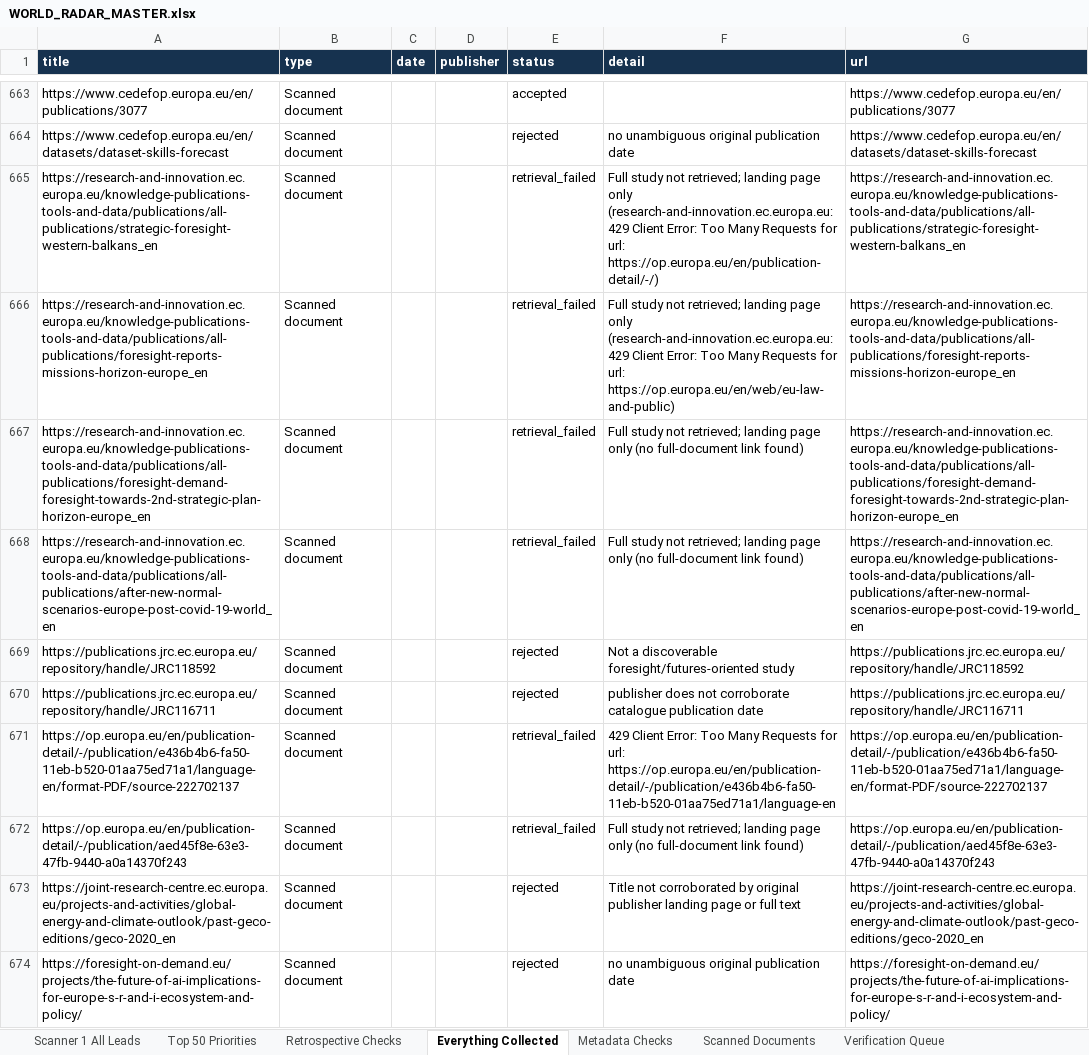
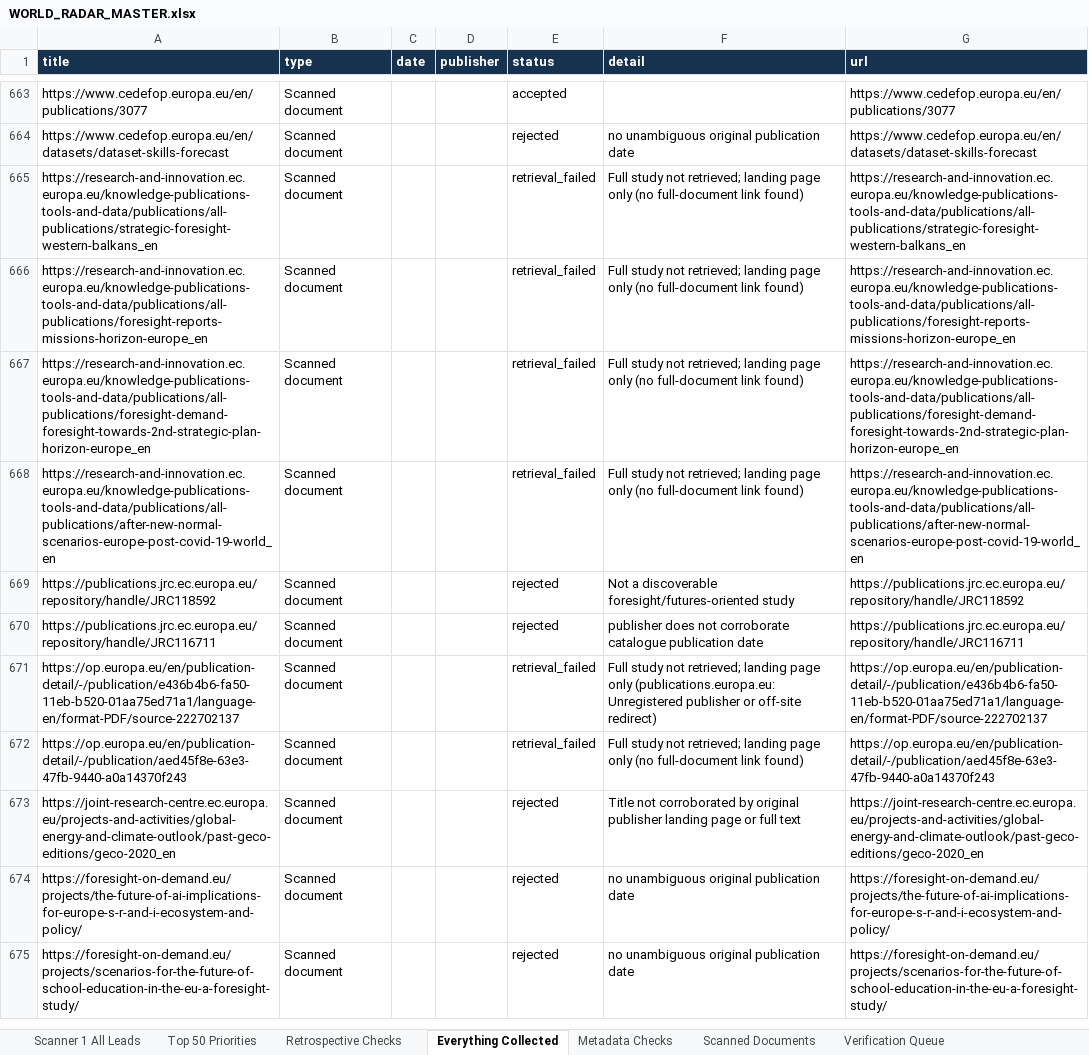
Before and after one commit to vevirm/world-radar, an Excel workbook: stuff/WORLD_RADAR_MASTER.xlsx, sheet Everything Collected, drawn as a sheet; only a part is shown, gaps mark what is left out; the shorter side is filled out with more unchanged rows; values as stored, in another font and other column widths than the file's, no borders; the diff names each change by its address in the sheet, - before the commit and + after, or states it on an @@ line.

```diff
--- a/stuff/WORLD_RADAR_MASTER.xlsx (sheet Everything Collected)
+++ b/stuff/WORLD_RADAR_MASTER.xlsx (sheet Everything Collected)
-F665 (detail): …page only (research-and-innovation.ec.europa.eu: 429 Client Error: Too Many Requests for url: https://op.europa.eu/en/publication-detail/-/)
+F665 (detail): …page only (no full-document link found)
-F666 (detail): …page only (research-and-innovation.ec.europa.eu: 429 Client Error: Too Many Requests for url: https://op.europa.eu/en/web/eu-law-and-public)
+F666 (detail): …page only (no full-document link found)
-F671 (detail): 429 Client Error: Too Many Requests for url: https://op.europa.eu/en/publication-detail/-/publication/e436b4b6-fa50-11eb-b520-01aa75ed71a1/language-en
+F671 (detail): Full study not retrieved; landing page only (publications.europa.eu: Unregistered publisher or off-site redirect)
```
Also changed, not shown: sheet Scanner 1 All Leads, sheet Metadata Checks, sheet Top 50 Priorities, sheet Scanned Documents, sheet Retrospective Checks, 6 other files.
